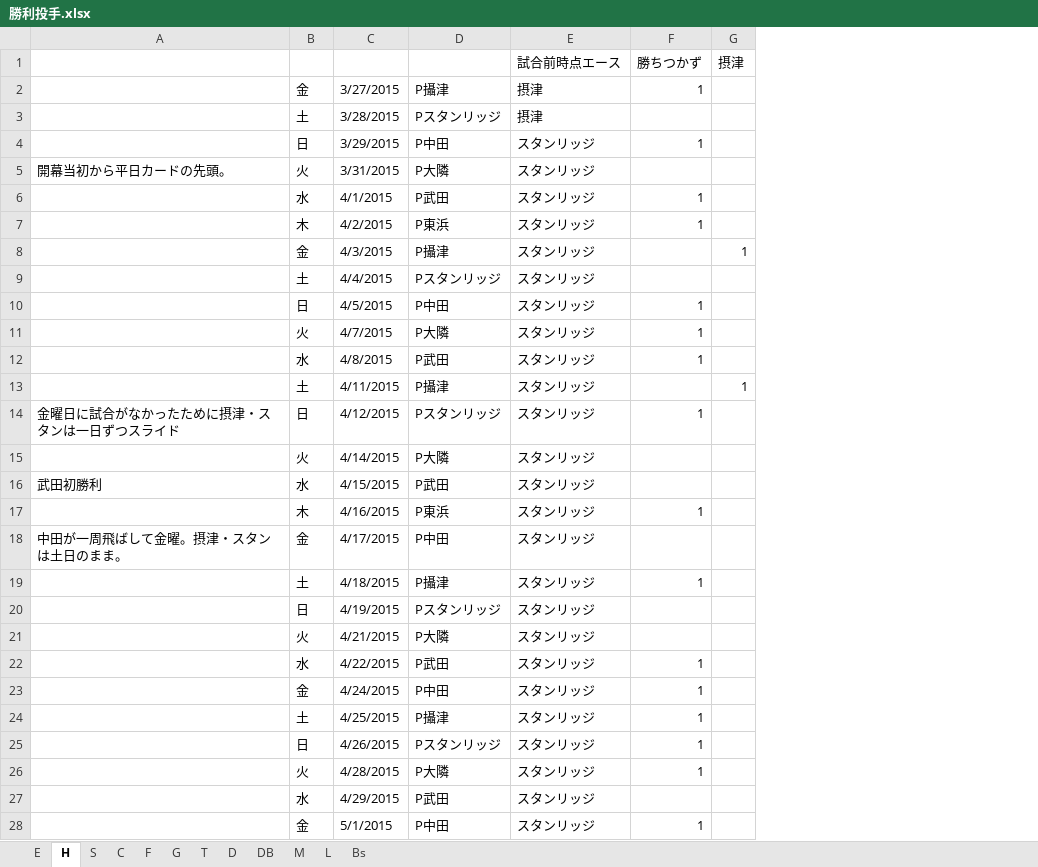
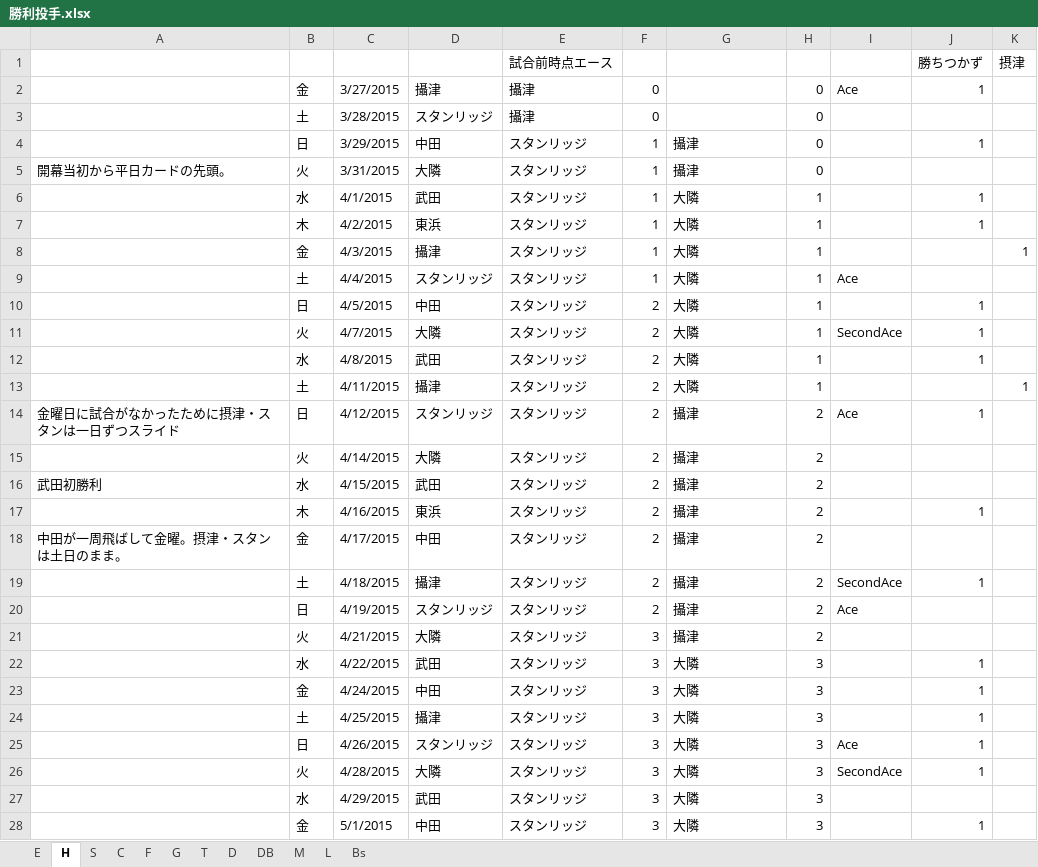
Before and after one commit to taichiw/baseball, an Excel workbook: 201603pitcher/勝利投手.xlsx, sheet H, drawn as a sheet; only a part is shown; values as stored, in another font and other column widths than the file's, no cell formats; charts and pictures not drawn; removed rows and columns are numbered as before the commit, all else as after; the diff covers the shown part only; the diff names each change by its address in the sheet, - before the commit and + after, or states it on an @@ line.

```diff
--- a/201603pitcher/勝利投手.xlsx (sheet H)
+++ b/201603pitcher/勝利投手.xlsx (sheet H)
-column D, rows 2-28: P攝津 | Pスタンリッジ | P中田 | P大隣 | P武田 | P東浜 | P攝津 | Pスタンリッジ | P中田 | P大隣 | P武田 | P攝津 | Pスタンリッジ | P大隣 | P武田 | P東浜 | P中田 | P攝津 | Pスタンリッジ | P大隣 | P武田 | P中田 | P攝津 | Pスタンリッジ | P大隣 | P武田 | P中田
+column D, rows 2-28: 攝津 | スタンリッジ | 中田 | 大隣 | 武田 | 東浜 | 攝津 | スタンリッジ | 中田 | 大隣 | 武田 | 攝津 | スタンリッジ | 大隣 | 武田 | 東浜 | 中田 | 攝津 | スタンリッジ | 大隣 | 武田 | 中田 | 攝津 | スタンリッジ | 大隣 | 武田 | 中田
+column E, rows 1-28: 試合前時点エース | 攝津 | 攝津 | スタンリッジ | スタンリッジ | スタンリッジ | スタンリッジ | スタンリッジ | スタンリッジ | スタンリッジ | スタンリッジ | スタンリッジ | スタンリッジ | スタンリッジ | スタンリッジ | スタンリッジ | スタンリッジ | スタンリッジ | スタンリッジ | スタンリッジ | スタンリッジ | スタンリッジ | スタンリッジ | スタンリッジ | スタンリッジ | スタンリッジ | スタンリッジ | スタンリッジ
+column F, rows 2-28: 0 | 0 | 1 | 1 | 1 | 1 | 1 | 1 | 2 | 2 | 2 | 2 | 2 | 2 | 2 | 2 | 2 | 2 | 2 | 3 | 3 | 3 | 3 | 3 | 3 | 3 | 3
+column H, rows 2-28: 0 | 0 | 0 | 0 | 1 | 1 | 1 | 1 | 1 | 1 | 1 | 1 | 2 | 2 | 2 | 2 | 2 | 2 | 2 | 2 | 3 | 3 | 3 | 3 | 3 | 3 | 3
+column I, rows 2-26: Ace |  |  |  |  |  |  | Ace |  | SecondAce |  |  | Ace |  |  |  |  | SecondAce | Ace |  |  |  |  | Ace | SecondAce
-G1: 試合前時点エース
+G1: (empty)
-G2:G3: 摂津
+G2:G3: (empty)
-G4:G5: スタンリッジ
+G4:G5: 攝津
-G6:G13: スタンリッジ
+G6:G13: 大隣
-G14:G21: スタンリッジ
+G14:G21: 攝津
-G22:G28: スタンリッジ
+G22:G28: 大隣
```
Also changed, not shown: 77 edited cells elsewhere in this sheet, cell formats, formulas that keep their value, charts or pictures, 201603pitcher/先発カレンダー.xlsx, 7 other files.
